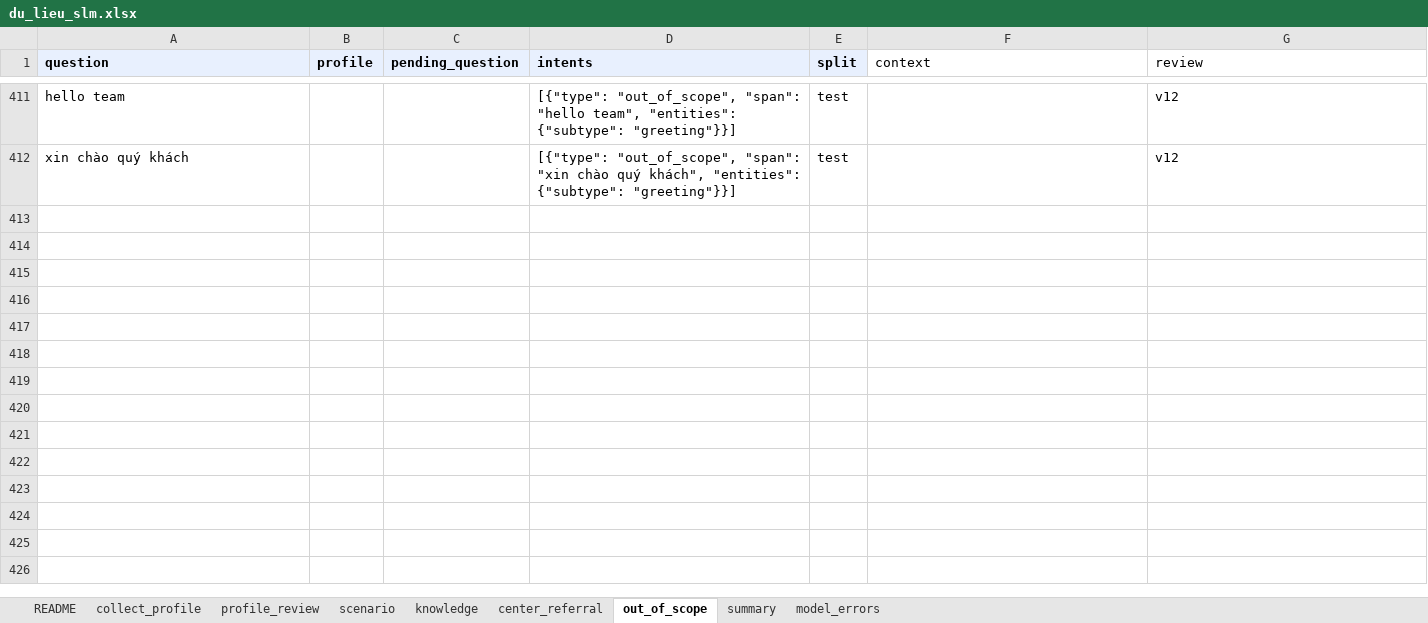
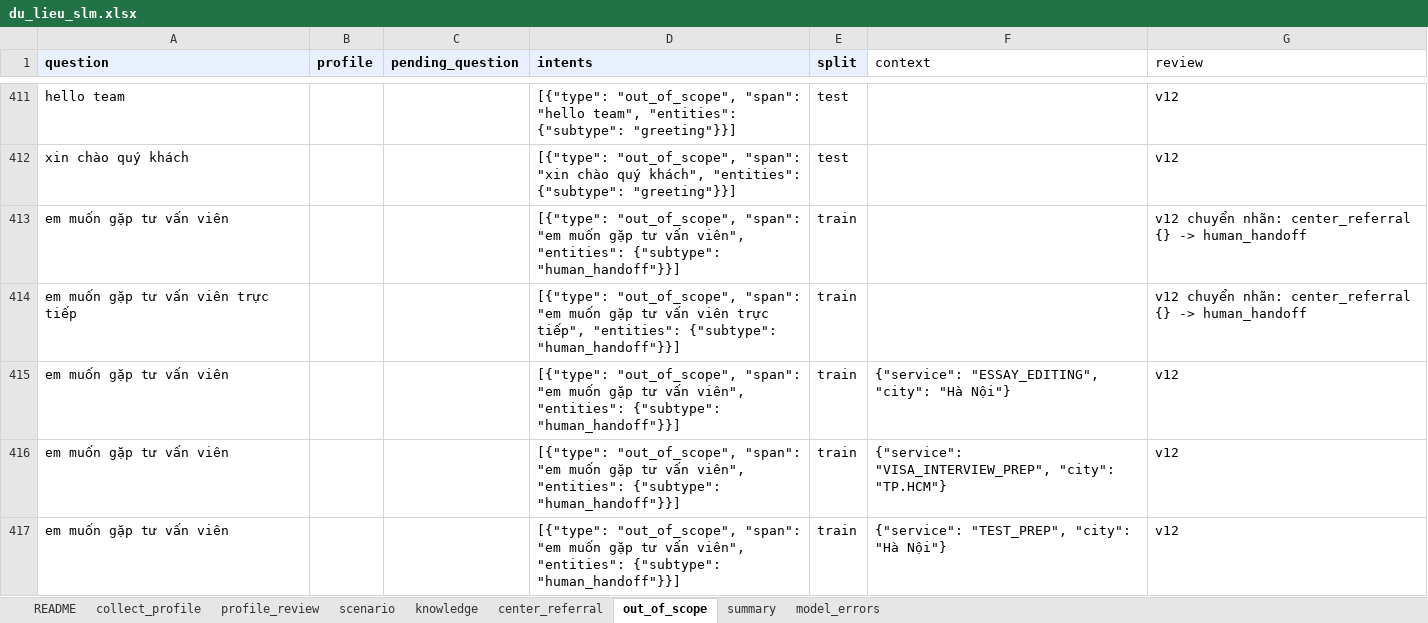
Before and after one commit to Dunghthe04/Study-Abroad-Decision-Support-System-for-US-Education, an Excel workbook: advisor/data/slm/du_lieu_slm.xlsx, sheet out_of_scope, drawn as a sheet; only a part is shown, gaps mark what is left out; values as stored, in another font and other column widths than the file's, no borders; the diff covers the shown part only; the diff names each change by its address in the sheet, - before the commit and + after, or states it on an @@ line.

Commit message:
Dữ liệu SLM v12: câu tìm trung tâm, gặp người thật, ngoài dịch vụ; thêm bộ đo nhãn trung tâm
- Thêm câu tìm trung tâm chung chung (các cách nói có chữ "tìm"), "gặp tư vấn viên" có ngữ cảnh,
  out_of_scope có ngữ cảnh, và các câu "trung tâm" ngoài du học Mỹ (tiếng Nhật, du học Úc, nấu ăn...)
  là out_of_scope/exception; thêm dòng đối chiếu luyện TOEFL, ACT vẫn là center_referral.
- Chuyển 2 dòng "gặp tư vấn viên" từ center_referral sang human_handoff cho nhất quán.
- Ghi các ca model trả sai vào sheet model_errors (README mục 32 đến 35).
- Thêm scripts/eval_center_labels.py: 60 câu đo nhãn trung tâm qua bộ phân loại thật
  (usas-slm-v4 hiện 29/60); xuất lại train.jsonl, val.jsonl.

```diff
--- a/advisor/data/slm/du_lieu_slm.xlsx (sheet out_of_scope)
+++ b/advisor/data/slm/du_lieu_slm.xlsx (sheet out_of_scope)
+row 413: em muốn gặp tư vấn viên |  |  | [{"type": "out_of_scope", "span": "em muốn gặp tư vấn viên", "entities": {"subtype": "human_handoff"}}] | train |  | v12 chuyển nhãn: center_referral {} -> human_handoff
+row 414: em muốn gặp tư vấn viên trực tiếp |  |  | [{"type": "out_of_scope", "span": "em muốn gặp tư vấn viên trực tiếp", "entities": {"subtype": "human_handoff"}}] | train |  | v12 chuyển nhãn: center_referral {} -> human_handoff
+row 415: em muốn gặp tư vấn viên |  |  | [{"type": "out_of_scope", "span": "em muốn gặp tư vấn viên", "entities": {"subtype": "human_handoff"}}] | train | {"service": "ESSAY_EDITING", "city": "Hà Nội"} | v12
+row 416: em muốn gặp tư vấn viên |  |  | [{"type": "out_of_scope", "span": "em muốn gặp tư vấn viên", "entities": {"subtype": "human_handoff"}}] | train | {"service": "VISA_INTERVIEW_PREP", "city": "TP.HCM"} | v12
+row 417: em muốn gặp tư vấn viên |  |  | [{"type": "out_of_scope", "span": "em muốn gặp tư vấn viên", "entities": {"subtype": "human_handoff"}}] | train | {"service": "TEST_PREP", "city": "Hà Nội"} | v12
```
Also changed, not shown: 117 added rows elsewhere in this sheet, sheet center_referral, sheet model_errors, sheet README, 4 other files.
